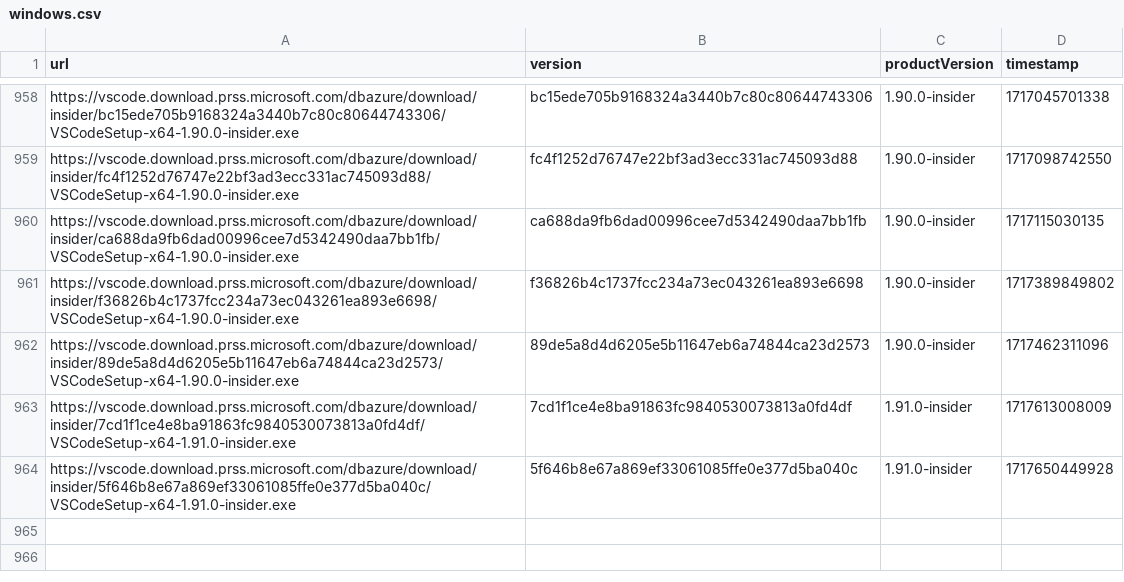
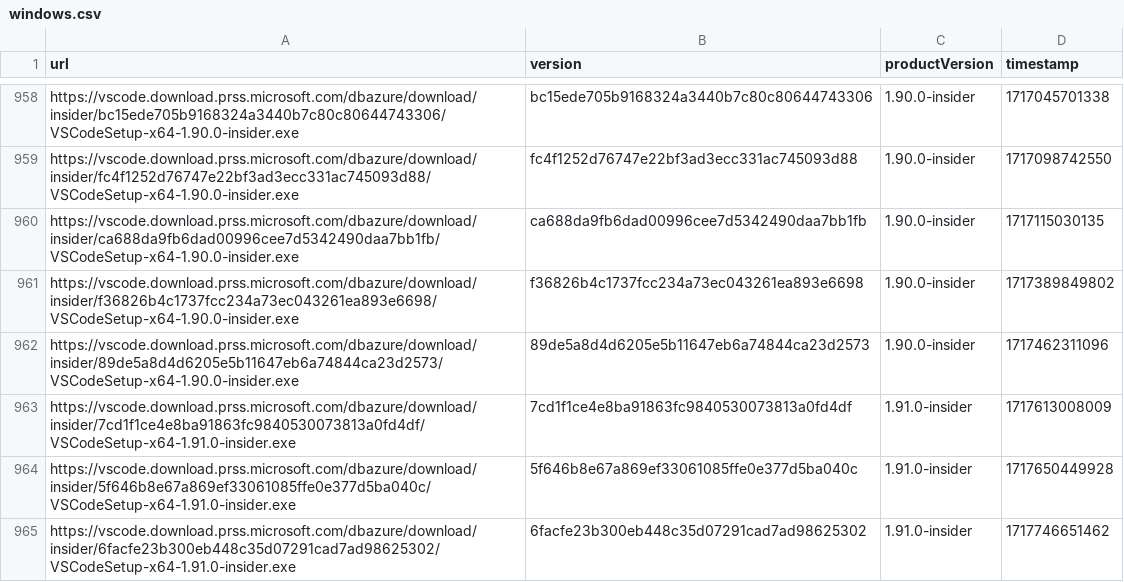
Before and after one commit to yamachu/vscode-insiders-tracker, a CSV file: windows.csv, drawn as a sheet; only a part is shown, gaps mark what is left out.

```diff
--- a/windows.csv
+++ b/windows.csv
@@ -964 +964,2 @@ url,version,productVersion,timestamp
 "https://vscode.download.prss.microsoft.com/dbazure/download/insider/5f646b8e67a869ef33061085ffe0e377d5ba040c/VSCodeSetup-x64-1.91.0-insider.exe","5f646b8e67a869ef33061085ffe0e377d5ba040c","1.91.0-insider",1717650449928
+"https://vscode.download.prss.microsoft.com/dbazure/download/insider/6facfe23b300eb448c35d07291cad7ad98625302/VSCodeSetup-x64-1.91.0-insider.exe","6facfe23b300eb448c35d07291cad7ad98625302","1.91.0-insider",1717746651462
```
